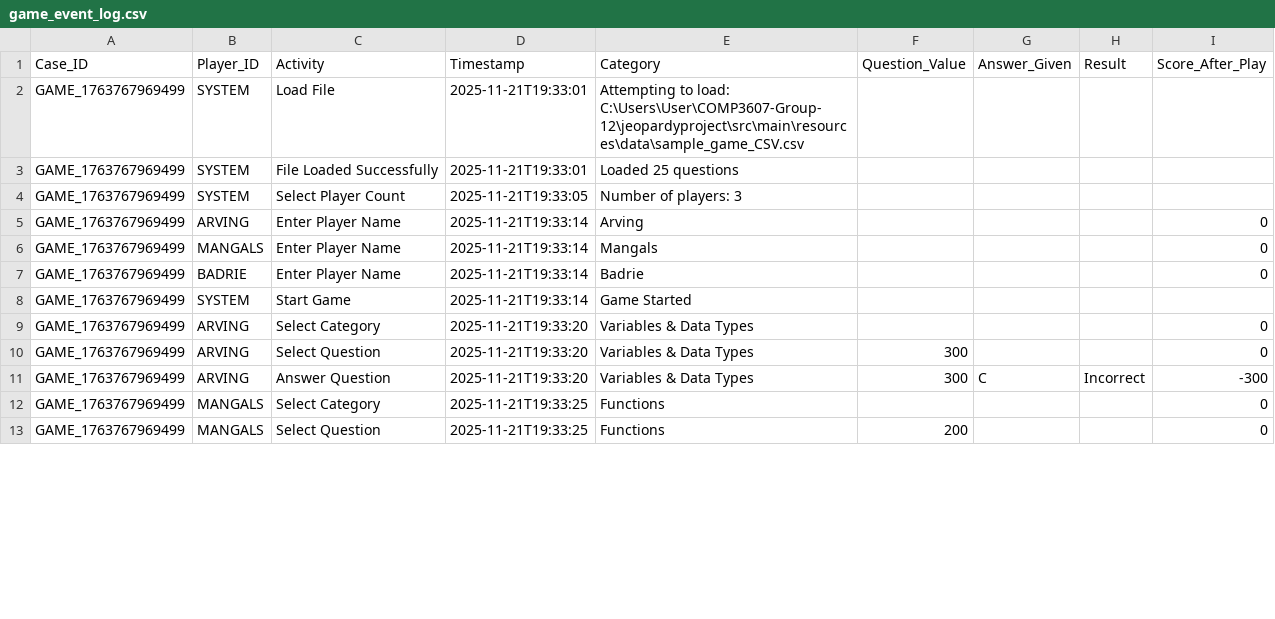
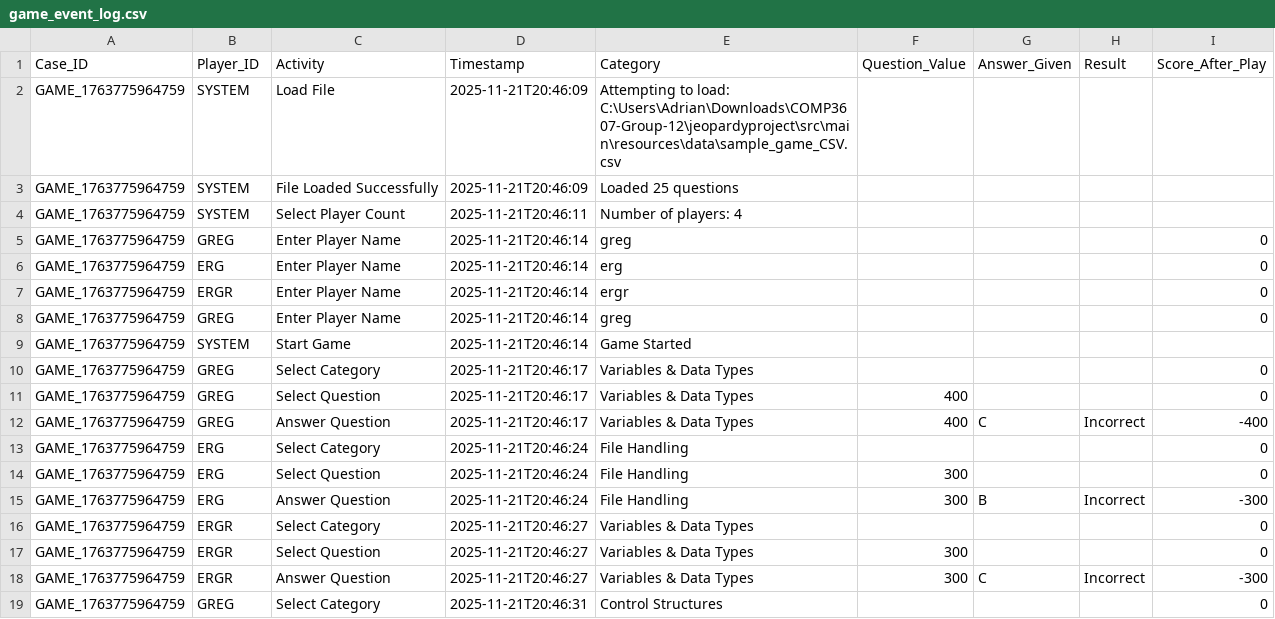
Before and after one commit to KaveeshRamsarran/COMP3607-Group-12, a CSV file: jeopardyproject/src/main/resources/reports/game_event_log.csv, drawn as a sheet; only a part is shown; the diff covers the shown part only.

```diff
--- a/jeopardyproject/src/main/resources/reports/game_event_log.csv
+++ b/jeopardyproject/src/main/resources/reports/game_event_log.csv
@@ -1,13 +1,19 @@
 Case_ID,Player_ID,Activity,Timestamp,Category,Question_Value,Answer_Given,Result,Score_After_Play
-GAME_1763767969499,SYSTEM,Load File,2025-11-21T19:33:01,Attempting to load: C:\Users\User\COMP3607-Group-12\jeopardyproject\src\main\resources\data\sample_game_CSV.csv,,,,
-GAME_1763767969499,SYSTEM,File Loaded Successfully,2025-11-21T19:33:01,Loaded 25 questions,,,,
-GAME_1763767969499,SYSTEM,Select Player Count,2025-11-21T19:33:05,Number of players: 3,,,,
-GAME_1763767969499,ARVING,Enter Player Name,2025-11-21T19:33:14,Arving,,,,0
-GAME_1763767969499,MANGALS,Enter Player Name,2025-11-21T19:33:14,Mangals,,,,0
-GAME_1763767969499,BADRIE,Enter Player Name,2025-11-21T19:33:14,Badrie,,,,0
-GAME_1763767969499,SYSTEM,Start Game,2025-11-21T19:33:14,Game Started,,,,
-GAME_1763767969499,ARVING,Select Category,2025-11-21T19:33:20,Variables & Data Types,,,,0
-GAME_1763767969499,ARVING,Select Question,2025-11-21T19:33:20,Variables & Data Types,300,,,0
-GAME_1763767969499,ARVING,Answer Question,2025-11-21T19:33:20,Variables & Data Types,300,C,Incorrect,-300
-GAME_1763767969499,MANGALS,Select Category,2025-11-21T19:33:25,Functions,,,,0
-GAME_1763767969499,MANGALS,Select Question,2025-11-21T19:33:25,Functions,200,,,0
+GAME_1763775964759,SYSTEM,Load File,2025-11-21T20:46:09,Attempting to load: C:\Users\Adrian\Downloads\COMP3607-Group-12\jeopardyproject\src\main\resources\data\sample_game_CSV.csv,,,,
+GAME_1763775964759,SYSTEM,File Loaded Successfully,2025-11-21T20:46:09,Loaded 25 questions,,,,
+GAME_1763775964759,SYSTEM,Select Player Count,2025-11-21T20:46:11,Number of players: 4,,,,
+GAME_1763775964759,GREG,Enter Player Name,2025-11-21T20:46:14,greg,,,,0
+GAME_1763775964759,ERG,Enter Player Name,2025-11-21T20:46:14,erg,,,,0
+GAME_1763775964759,ERGR,Enter Player Name,2025-11-21T20:46:14,ergr,,,,0
+GAME_1763775964759,GREG,Enter Player Name,2025-11-21T20:46:14,greg,,,,0
+GAME_1763775964759,SYSTEM,Start Game,2025-11-21T20:46:14,Game Started,,,,
+GAME_1763775964759,GREG,Select Category,2025-11-21T20:46:17,Variables & Data Types,,,,0
+GAME_1763775964759,GREG,Select Question,2025-11-21T20:46:17,Variables & Data Types,400,,,0
+GAME_1763775964759,GREG,Answer Question,2025-11-21T20:46:17,Variables & Data Types,400,C,Incorrect,-400
+GAME_1763775964759,ERG,Select Category,2025-11-21T20:46:24,File Handling,,,,0
+GAME_1763775964759,ERG,Select Question,2025-11-21T20:46:24,File Handling,300,,,0
+GAME_1763775964759,ERG,Answer Question,2025-11-21T20:46:24,File Handling,300,B,Incorrect,-300
+GAME_1763775964759,ERGR,Select Category,2025-11-21T20:46:27,Variables & Data Types,,,,0
+GAME_1763775964759,ERGR,Select Question,2025-11-21T20:46:27,Variables & Data Types,300,,,0
+GAME_1763775964759,ERGR,Answer Question,2025-11-21T20:46:27,Variables & Data Types,300,C,Incorrect,-300
+GAME_1763775964759,GREG,Select Category,2025-11-21T20:46:31,Control Structures,,,,0
```
Also changed, not shown: 6 added rows, 4 removed rows and 4 edited cells elsewhere in this file, 23 other files.
